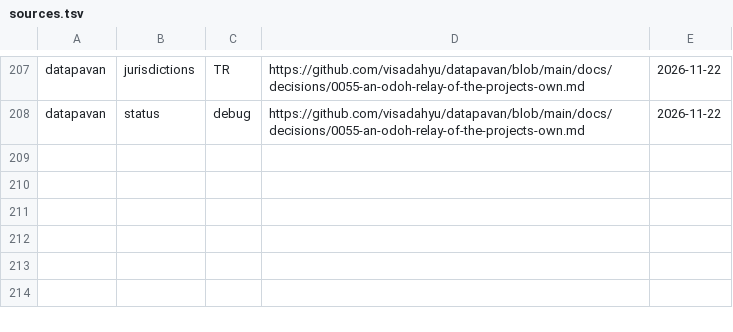
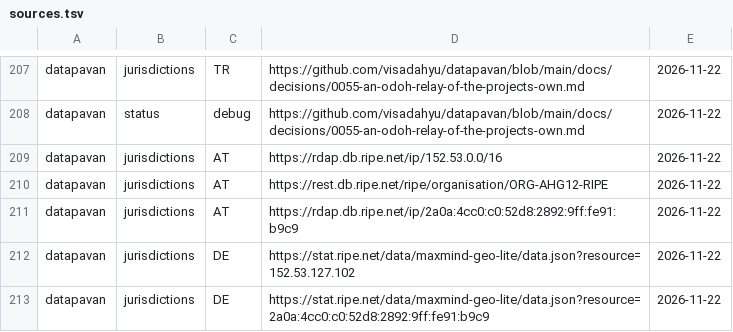
Before and after one commit to visadahyu/datapavan, a TSV file: data/odoh/sources.tsv, drawn as a sheet; only a part is shown, gaps mark what is left out.

```diff
--- a/data/odoh/sources.tsv
+++ b/data/odoh/sources.tsv
@@ -208 +208,6 @@ datapavan	jurisdictions	TR	https://github.com/visadahyu/datapavan/blob/main/docs
 datapavan	status	debug	https://github.com/visadahyu/datapavan/blob/main/docs/decisions/0055-an-odoh-relay-of-the-projects-own.md	2026-11-22
+datapavan	jurisdictions	AT	https://rdap.db.ripe.net/ip/152.53.0.0/16	2026-11-22
+datapavan	jurisdictions	AT	https://rest.db.ripe.net/ripe/organisation/ORG-AHG12-RIPE	2026-11-22
+datapavan	jurisdictions	AT	https://rdap.db.ripe.net/ip/2a0a:4cc0:c0:52d8:2892:9ff:fe91:b9c9	2026-11-22
+datapavan	jurisdictions	DE	https://stat.ripe.net/data/maxmind-geo-lite/data.json?resource=152.53.127.102	2026-11-22
+datapavan	jurisdictions	DE	https://stat.ripe.net/data/maxmind-geo-lite/data.json?resource=2a0a:4cc0:c0:52d8:2892:9ff:fe91:b9c9	2026-11-22
```
Also changed, not shown: data/odoh/relays.tsv, 4 other files.
